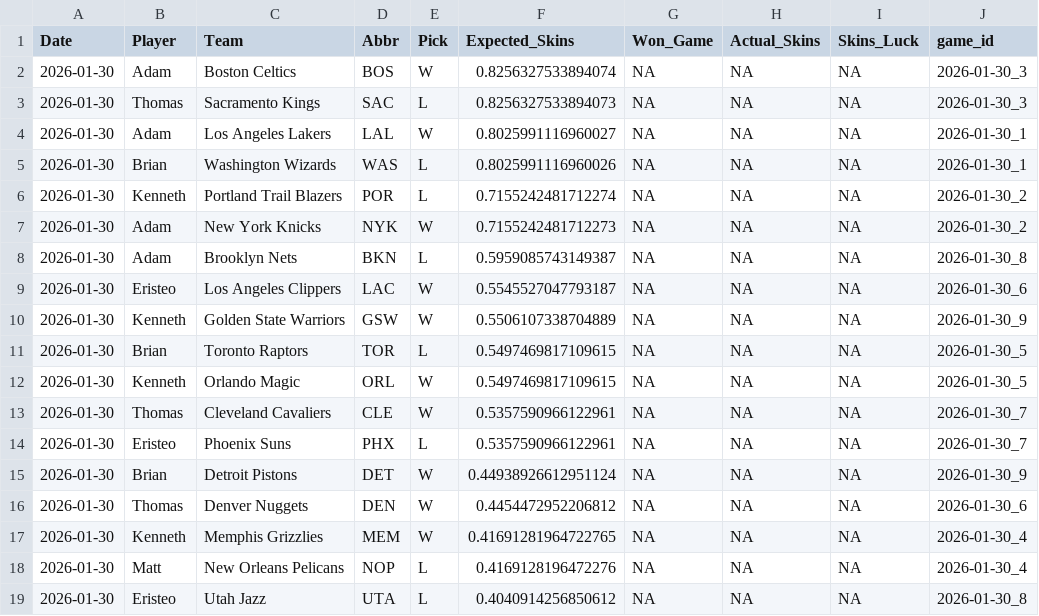
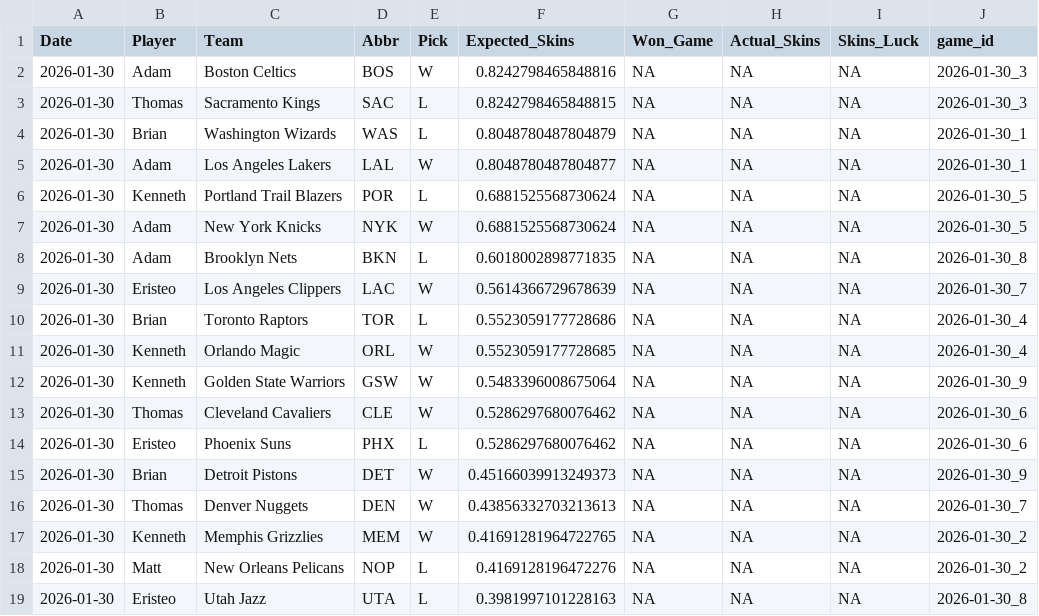
Before and after one commit to ejperez2/Daily-Skins-Matchups, a CSV file: skins_history/2026-01-30.csv, drawn as a sheet.

```diff
--- a/skins_history/2026-01-30.csv
+++ b/skins_history/2026-01-30.csv
@@ -1,19 +1,19 @@
 Date,Player,Team,Abbr,Pick,Expected_Skins,Won_Game,Actual_Skins,Skins_Luck,game_id
-2026-01-30,Adam,Boston Celtics,BOS,W,0.8256327533894074,NA,NA,NA,2026-01-30_3
-2026-01-30,Thomas,Sacramento Kings,SAC,L,0.8256327533894073,NA,NA,NA,2026-01-30_3
-2026-01-30,Adam,Los Angeles Lakers,LAL,W,0.8025991116960027,NA,NA,NA,2026-01-30_1
-2026-01-30,Brian,Washington Wizards,WAS,L,0.8025991116960026,NA,NA,NA,2026-01-30_1
-2026-01-30,Kenneth,Portland Trail Blazers,POR,L,0.7155242481712274,NA,NA,NA,2026-01-30_2
-2026-01-30,Adam,New York Knicks,NYK,W,0.7155242481712273,NA,NA,NA,2026-01-30_2
-2026-01-30,Adam,Brooklyn Nets,BKN,L,0.5959085743149387,NA,NA,NA,2026-01-30_8
-2026-01-30,Eristeo,Los Angeles Clippers,LAC,W,0.5545527047793187,NA,NA,NA,2026-01-30_6
-2026-01-30,Kenneth,Golden State Warriors,GSW,W,0.5506107338704889,NA,NA,NA,2026-01-30_9
-2026-01-30,Brian,Toronto Raptors,TOR,L,0.5497469817109615,NA,NA,NA,2026-01-30_5
-2026-01-30,Kenneth,Orlando Magic,ORL,W,0.5497469817109615,NA,NA,NA,2026-01-30_5
-2026-01-30,Thomas,Cleveland Cavaliers,CLE,W,0.5357590966122961,NA,NA,NA,2026-01-30_7
-2026-01-30,Eristeo,Phoenix Suns,PHX,L,0.5357590966122961,NA,NA,NA,2026-01-30_7
-2026-01-30,Brian,Detroit Pistons,DET,W,0.44938926612951124,NA,NA,NA,2026-01-30_9
-2026-01-30,Thomas,Denver Nuggets,DEN,W,0.4454472952206812,NA,NA,NA,2026-01-30_6
-2026-01-30,Kenneth,Memphis Grizzlies,MEM,W,0.41691281964722765,NA,NA,NA,2026-01-30_4
-2026-01-30,Matt,New Orleans Pelicans,NOP,L,0.4169128196472276,NA,NA,NA,2026-01-30_4
-2026-01-30,Eristeo,Utah Jazz,UTA,L,0.4040914256850612,NA,NA,NA,2026-01-30_8
+2026-01-30,Adam,Boston Celtics,BOS,W,0.8242798465848816,NA,NA,NA,2026-01-30_3
+2026-01-30,Thomas,Sacramento Kings,SAC,L,0.8242798465848815,NA,NA,NA,2026-01-30_3
+2026-01-30,Brian,Washington Wizards,WAS,L,0.8048780487804879,NA,NA,NA,2026-01-30_1
+2026-01-30,Adam,Los Angeles Lakers,LAL,W,0.8048780487804877,NA,NA,NA,2026-01-30_1
+2026-01-30,Kenneth,Portland Trail Blazers,POR,L,0.6881525568730624,NA,NA,NA,2026-01-30_5
+2026-01-30,Adam,New York Knicks,NYK,W,0.6881525568730624,NA,NA,NA,2026-01-30_5
+2026-01-30,Adam,Brooklyn Nets,BKN,L,0.6018002898771835,NA,NA,NA,2026-01-30_8
+2026-01-30,Eristeo,Los Angeles Clippers,LAC,W,0.5614366729678639,NA,NA,NA,2026-01-30_7
+2026-01-30,Brian,Toronto Raptors,TOR,L,0.5523059177728686,NA,NA,NA,2026-01-30_4
+2026-01-30,Kenneth,Orlando Magic,ORL,W,0.5523059177728685,NA,NA,NA,2026-01-30_4
+2026-01-30,Kenneth,Golden State Warriors,GSW,W,0.5483396008675064,NA,NA,NA,2026-01-30_9
+2026-01-30,Thomas,Cleveland Cavaliers,CLE,W,0.5286297680076462,NA,NA,NA,2026-01-30_6
+2026-01-30,Eristeo,Phoenix Suns,PHX,L,0.5286297680076462,NA,NA,NA,2026-01-30_6
+2026-01-30,Brian,Detroit Pistons,DET,W,0.45166039913249373,NA,NA,NA,2026-01-30_9
+2026-01-30,Thomas,Denver Nuggets,DEN,W,0.43856332703213613,NA,NA,NA,2026-01-30_7
+2026-01-30,Kenneth,Memphis Grizzlies,MEM,W,0.41691281964722765,NA,NA,NA,2026-01-30_2
+2026-01-30,Matt,New Orleans Pelicans,NOP,L,0.4169128196472276,NA,NA,NA,2026-01-30_2
+2026-01-30,Eristeo,Utah Jazz,UTA,L,0.3981997101228163,NA,NA,NA,2026-01-30_8
```
